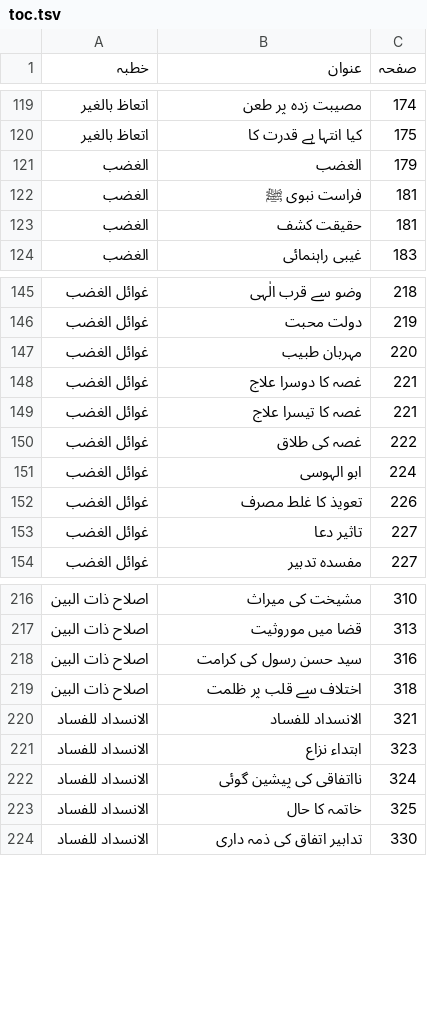
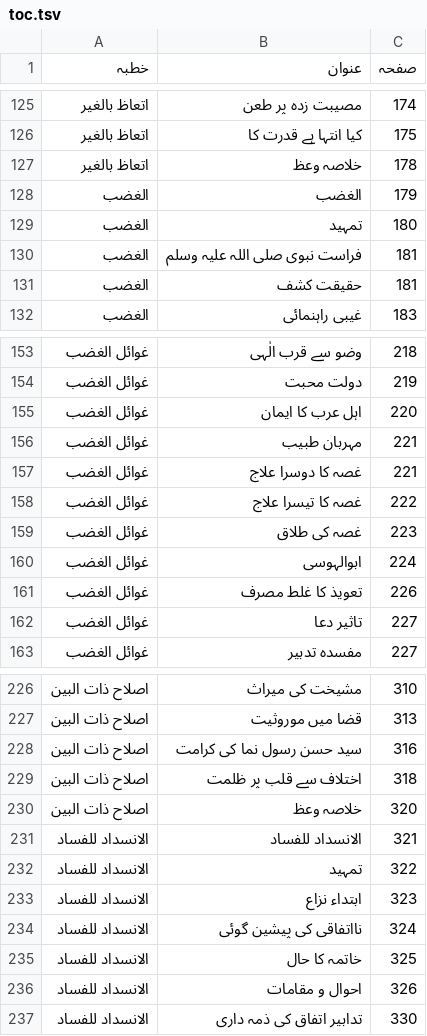
Before and after one commit to iatasadduq/thanvi-khutbat, a TSV file: Vol 19 adab e insaniyat/toc.tsv, drawn as a sheet; only a part is shown, gaps mark what is left out; the diff covers the shown part only.

```diff
--- a/Vol 19 adab e insaniyat/toc.tsv
+++ b/Vol 19 adab e insaniyat/toc.tsv
@@ -120,4 +126,6 @@
 اتعاظ بالغیر	کیا انتہا ہے قدرت کا	175
+اتعاظ بالغیر	خلاصہ وعظ	178
 الغضب	الغضب	179
-الغضب	فراست نبوی ﷺ	181
+الغضب	تمہید	180
+الغضب	فراست نبوی صلی اللہ علیہ وسلم	181
 الغضب	حقیقت کشف	181
@@ -146,7 +154,8 @@
 غوائل الغضب	دولت محبت	219
-غوائل الغضب	مہربان طبیب	220
+غوائل الغضب	اہل عرب کا ایمان	220
+غوائل الغضب	مہربان طبیب	221
 غوائل الغضب	غصہ کا دوسرا علاج	221
-غوائل الغضب	غصہ کا تیسرا علاج	221
-غوائل الغضب	غصہ کی طلاق	222
-غوائل الغضب	ابو الہوسی	224
+غوائل الغضب	غصہ کا تیسرا علاج	222
+غوائل الغضب	غصہ کی طلاق	223
+غوائل الغضب	ابوالہوسی	224
 غوائل الغضب	تعویذ کا غلط مصرف	226
@@ -217,5 +227,7 @@
 اصلاح ذات البین	قضا میں موروثیت	313
-اصلاح ذات البین	سید حسن رسول کی کرامت	316
+اصلاح ذات البین	سید حسن رسول نما کی کرامت	316
 اصلاح ذات البین	اختلاف سے قلب پر ظلمت	318
+اصلاح ذات البین	خلاصہ وعظ	320
 الانسداد للفساد	الانسداد للفساد	321
+الانسداد للفساد	تمہید	322
 الانسداد للفساد	ابتداء نزاع	323
@@ -223,2 +235,3 @@
 الانسداد للفساد	خاتمہ کا حال	325
+الانسداد للفساد	احوال و مقامات	326
 الانسداد للفساد	تدابیر اتفاق کی ذمہ داری	330
```
Also changed, not shown: 11 added rows, 1 removed row and 6 edited cells elsewhere in this file, 12 other files.
